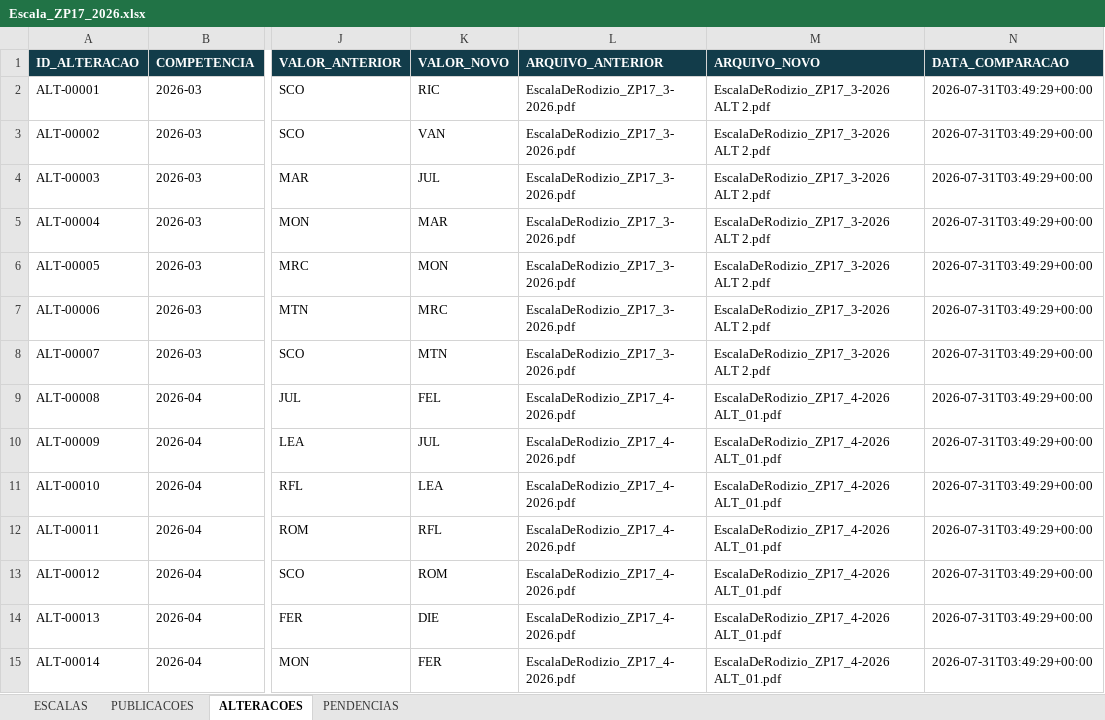
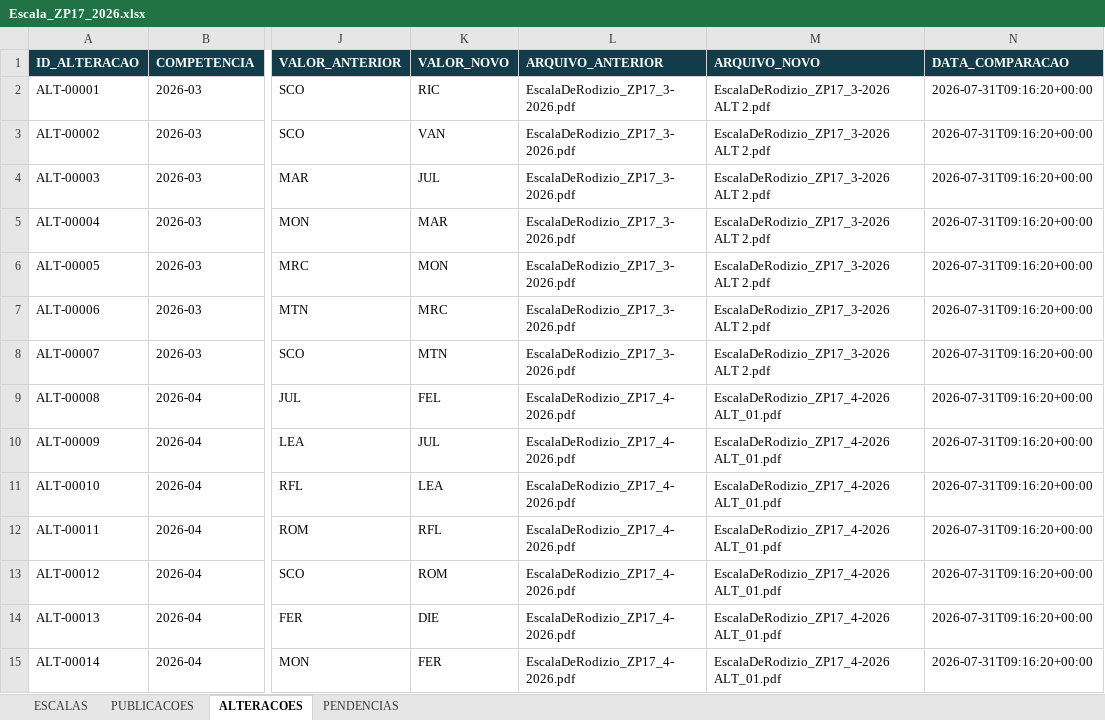
Before and after one commit to NevesPNG68/ESCALA-ZP17, an Excel workbook: PLANILHA/Escala_ZP17_2026.xlsx, sheet ALTERACOES, drawn as a sheet; only a part is shown, gaps mark what is left out; values as stored, in another font and other column widths than the file's, no borders; the diff covers the shown part only; the diff names each change by its address in the sheet, - before the commit and + after, or states it on an @@ line.

```diff
--- a/PLANILHA/Escala_ZP17_2026.xlsx (sheet ALTERACOES)
+++ b/PLANILHA/Escala_ZP17_2026.xlsx (sheet ALTERACOES)
-N2:N15 (DATA_COMPARACAO): 2026-07-31T03:49:29+00:00
+N2:N15 (DATA_COMPARACAO): 2026-07-31T09:16:20+00:00
```
Also changed, not shown: 114 edited cells elsewhere in this sheet, sheet ESCALAS, sheet PUBLICACOES, 19 other files.
